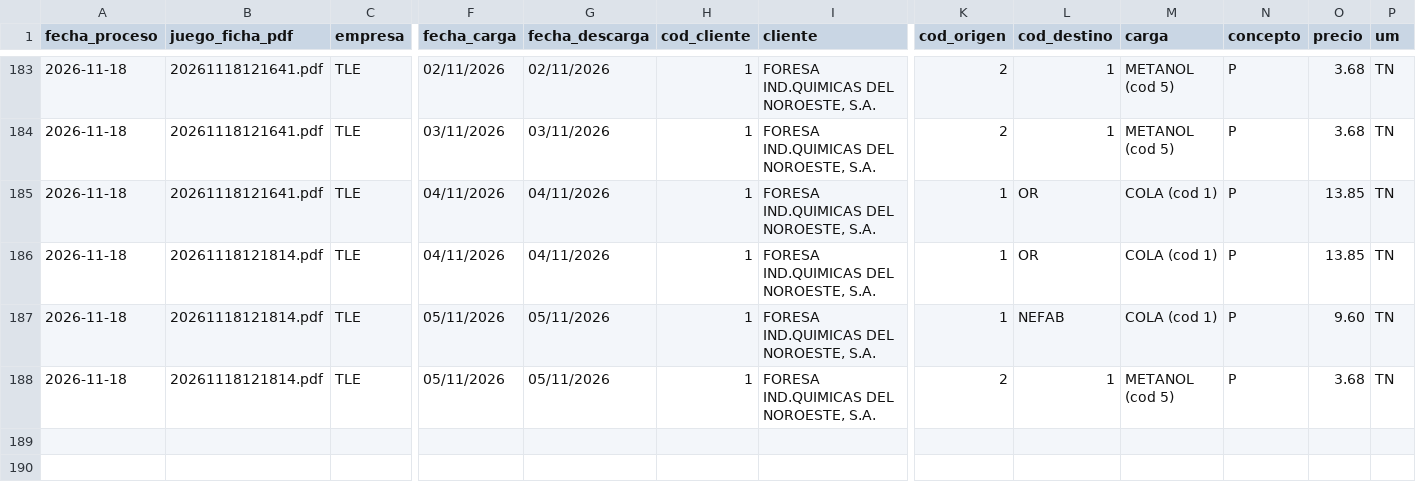
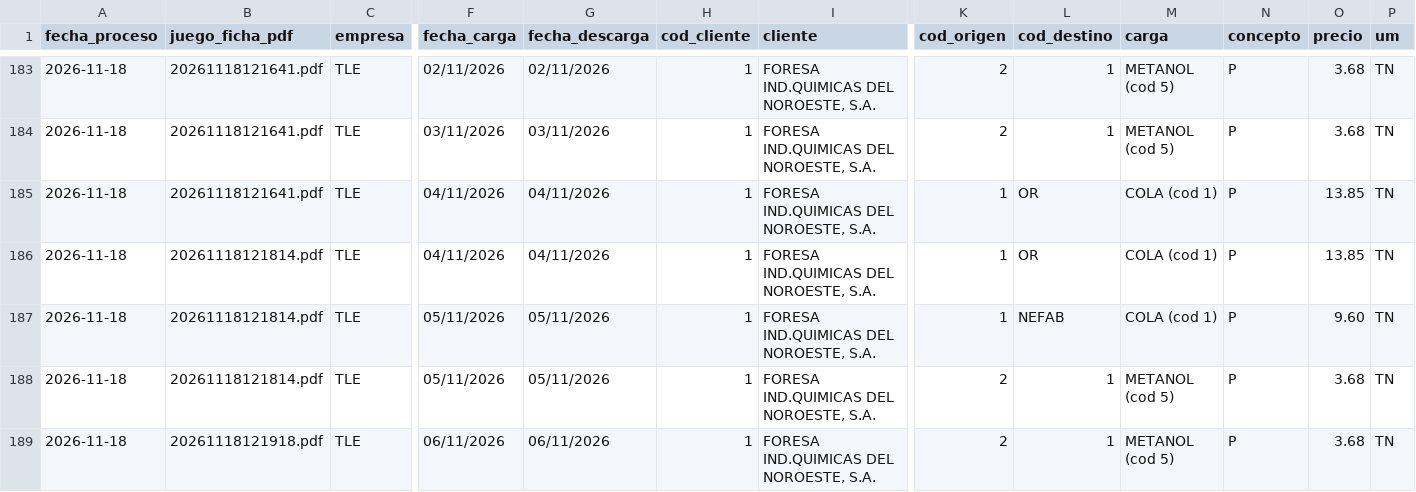
Before and after one commit to julionotaro/Transliquidos_Estevez, a CSV file: datos/registro-procesamiento.csv, drawn as a sheet; only a part is shown, gaps mark what is left out; rows hold the shown columns only; the diff names each change by its address in the sheet, - before the commit and + after, or states it on an @@ line.

```diff
--- a/datos/registro-procesamiento.csv
+++ b/datos/registro-procesamiento.csv
+row 189: 2026-11-18 | 20261118121918.pdf | TLE | 06/11/2026 | 06/11/2026 | 1 | FORESA IND.QUIMICAS DEL NOROESTE, S.A. | 2 | 1 | METANOL (cod 5) | P | 3.68 | TN
```
Also changed, not shown: 6 other files.
